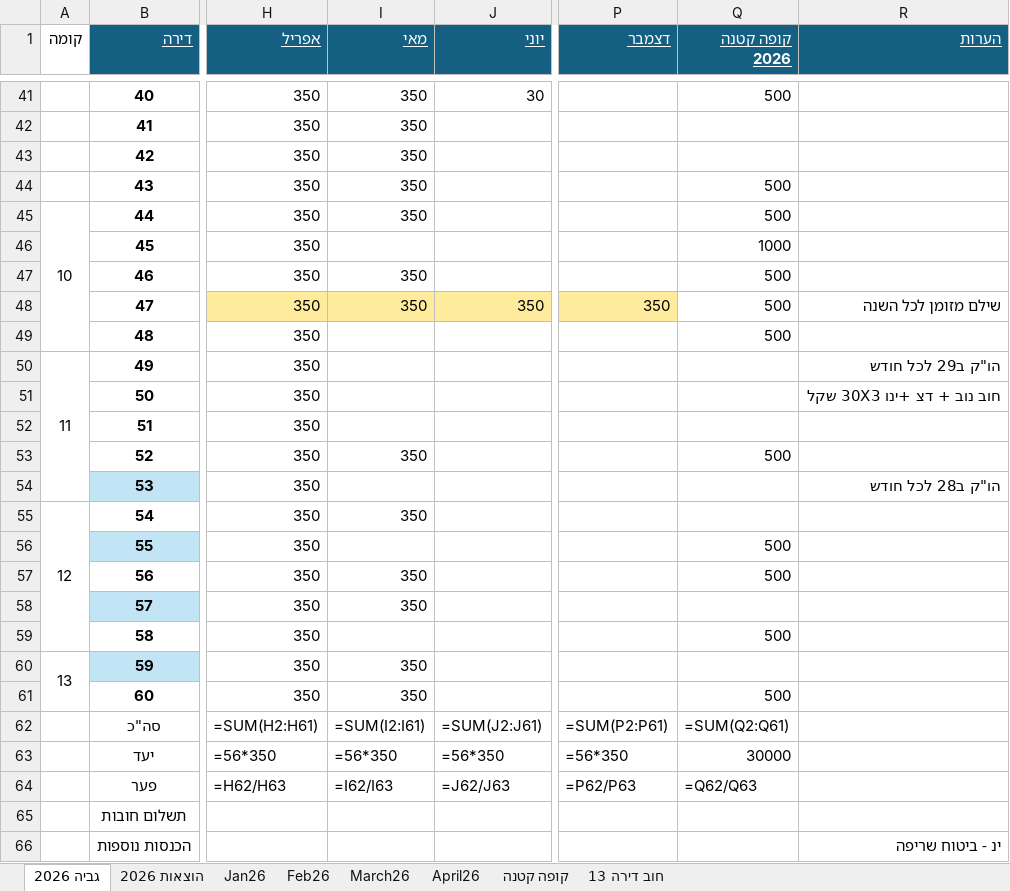
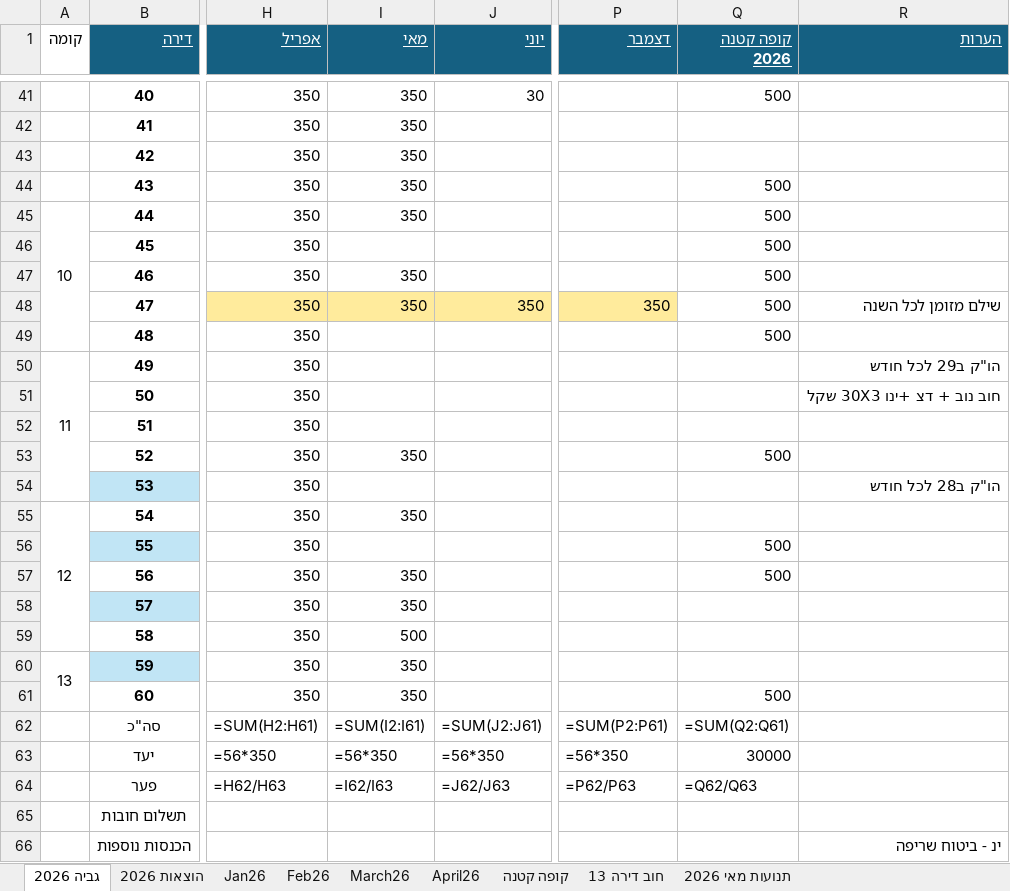
Before and after one commit to DanV-Codes/vaad_project_pro, an Excel workbook: tmp/vaad/master_ledger.xlsx, sheet גביה 2026, drawn as a sheet; only a part is shown, gaps mark what is left out; values as stored, in another font and other column widths than the file's, no borders; formulas without a stored value are shown as written; charts and pictures and table styles not drawn; the diff names each change by its address in the sheet, - before the commit and + after, or states it on an @@ line.

```diff
--- a/tmp/vaad/master_ledger.xlsx (sheet גביה 2026)
+++ b/tmp/vaad/master_ledger.xlsx (sheet גביה 2026)
+sheet tab: תנועות מאי 2026
-Q46 (קופה קטנה 2026): 1000
+Q46 (קופה קטנה 2026): 500
-I59 (מאי): (empty)
+I59 (מאי): 500
-Q59 (קופה קטנה 2026): 500
+Q59 (קופה קטנה 2026): (empty)
```
Also changed, not shown: 8 other files.
